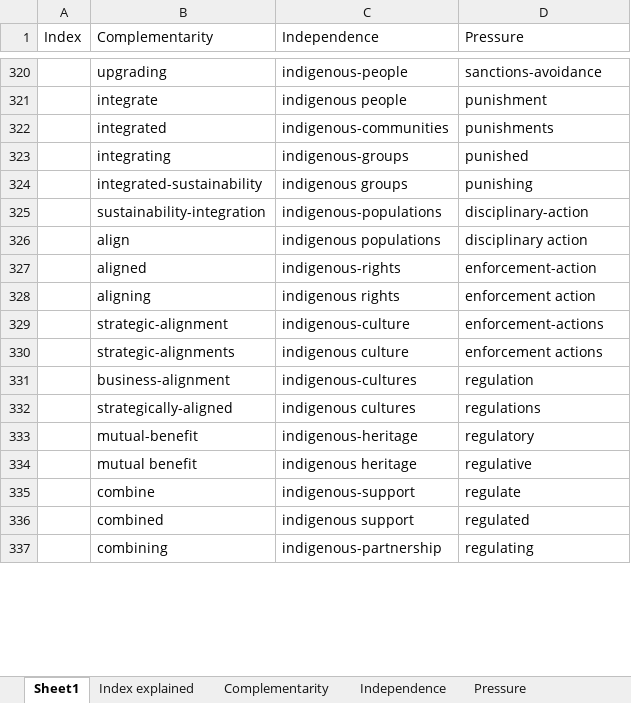
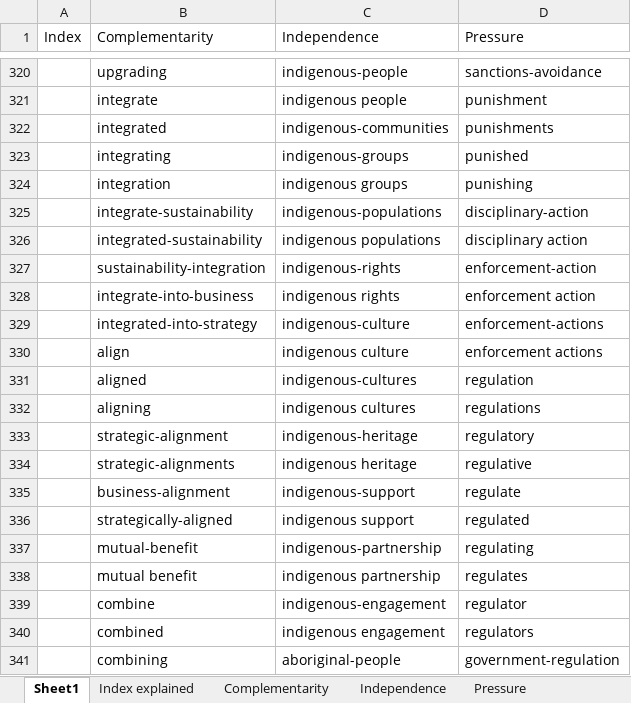
Before and after one commit to Helen-CC/Fortune500_SDG_Analysis, an Excel workbook: data/raw_data/Indexes keywords.xlsx, sheet Sheet1, drawn as a sheet; only a part is shown, gaps mark what is left out; values as stored, in another font and other column widths than the file's, no cell formats; conditional formats not drawn; addresses are those after the commit; the diff covers the shown part only; the diff names each change by its address in the sheet, - before the commit and + after, or states it on an @@ line.

Commit message:
keyword file update and rename
complementary, independent, pressure index excel update

```diff
--- a/data/raw_data/Indexes keywords.xlsx (sheet Sheet1)
+++ b/data/raw_data/Indexes keywords.xlsx (sheet Sheet1)
+row 324:  | integration | indigenous groups | punishing
+row 325:  | integrate-sustainability | indigenous-populations | disciplinary-action
-C326 (Independence): indigenous groups
+C326 (Independence): indigenous populations
-D326 (Pressure): punishing
+D326 (Pressure): disciplinary action
-C327 (Independence): indigenous-populations
+C327 (Independence): indigenous-rights
-D327 (Pressure): disciplinary-action
+D327 (Pressure): enforcement-action
+row 328:  | integrate-into-business | indigenous rights | enforcement action
+row 329:  | integrated-into-strategy | indigenous-culture | enforcement-actions
-C330 (Independence): indigenous populations
+C330 (Independence): indigenous culture
-D330 (Pressure): disciplinary action
+D330 (Pressure): enforcement actions
-C331 (Independence): indigenous-rights
+C331 (Independence): indigenous-cultures
-D331 (Pressure): enforcement-action
+D331 (Pressure): regulation
-C332 (Independence): indigenous rights
+C332 (Independence): indigenous cultures
-D332 (Pressure): enforcement action
+D332 (Pressure): regulations
-C333 (Independence): indigenous-culture
+C333 (Independence): indigenous-heritage
-D333 (Pressure): enforcement-actions
+D333 (Pressure): regulatory
-C334 (Independence): indigenous culture
+C334 (Independence): indigenous heritage
-D334 (Pressure): enforcement actions
+D334 (Pressure): regulative
-C335 (Independence): indigenous-cultures
+C335 (Independence): indigenous-support
-D335 (Pressure): regulation
+D335 (Pressure): regulate
-C336 (Independence): indigenous cultures
+C336 (Independence): indigenous support
-D336 (Pressure): regulations
+D336 (Pressure): regulated
-C337 (Independence): indigenous-heritage
+C337 (Independence): indigenous-partnership
-D337 (Pressure): regulatory
+D337 (Pressure): regulating
-C338 (Independence): indigenous heritage
+C338 (Independence): indigenous partnership
-D338 (Pressure): regulative
+D338 (Pressure): regulates
-C339 (Independence): indigenous-support
+C339 (Independence): indigenous-engagement
-D339 (Pressure): regulate
+D339 (Pressure): regulator
-C340 (Independence): indigenous support
+C340 (Independence): indigenous engagement
-D340 (Pressure): regulated
+D340 (Pressure): regulators
-C341 (Independence): indigenous-partnership
+C341 (Independence): aboriginal-people
-D341 (Pressure): regulating
+D341 (Pressure): government-regulation
```
Also changed, not shown: 4 added rows, 10 removed rows and 197 edited cells elsewhere in this sheet, sheet Complementarity, cell formats, charts or pictures, 1 other file.
